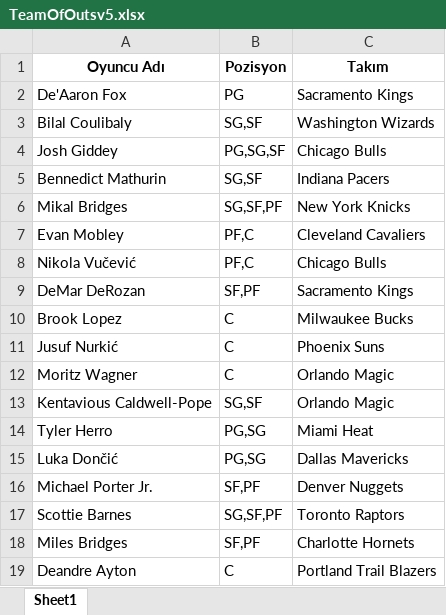
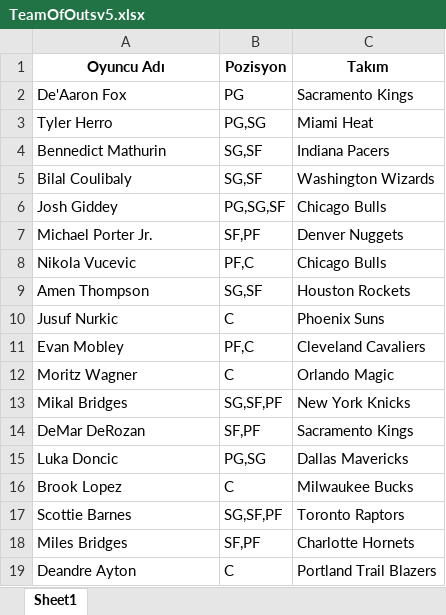
Before and after one commit to ikucukkaya/TradeMachine, an Excel workbook: yahoo/TeamOfOutsv5.xlsx, sheet Sheet1, drawn as a sheet; values as stored, in another font and other column widths than the file's, no borders; removed rows and columns are numbered as before the commit, all else as after; the diff names each change by its address in the sheet, - before the commit and + after, or states it on an @@ line.

```diff
--- a/yahoo/TeamOfOutsv5.xlsx (sheet Sheet1)
+++ b/yahoo/TeamOfOutsv5.xlsx (sheet Sheet1)
@@ row 14 moved to row 3: Tyler Herro @@
@@ row 5 moved to row 4: Bennedict Mathurin @@
@@ row 16 moved to row 7: Michael Porter Jr. @@
+row 8: Nikola Vucevic | PF,C | Chicago Bulls
+row 9: Amen Thompson | SG,SF | Houston Rockets
+row 10: Jusuf Nurkic | C | Phoenix Suns
@@ row 7 moved to row 11: Evan Mobley @@
-row 8: Nikola Vučević | PF,C | Chicago Bulls
+row 15: Luka Doncic | PG,SG | Dallas Mavericks
-row 11: Jusuf Nurkić | C | Phoenix Suns
-row 13: Kentavious Caldwell-Pope | SG,SF | Orlando Magic
-row 15: Luka Dončić | PG,SG | Dallas Mavericks
```
Also changed, not shown: yahoo/Korays Breathtaking Team.xlsx, yahoo/Maltaspor.xlsx, 5 other files.
